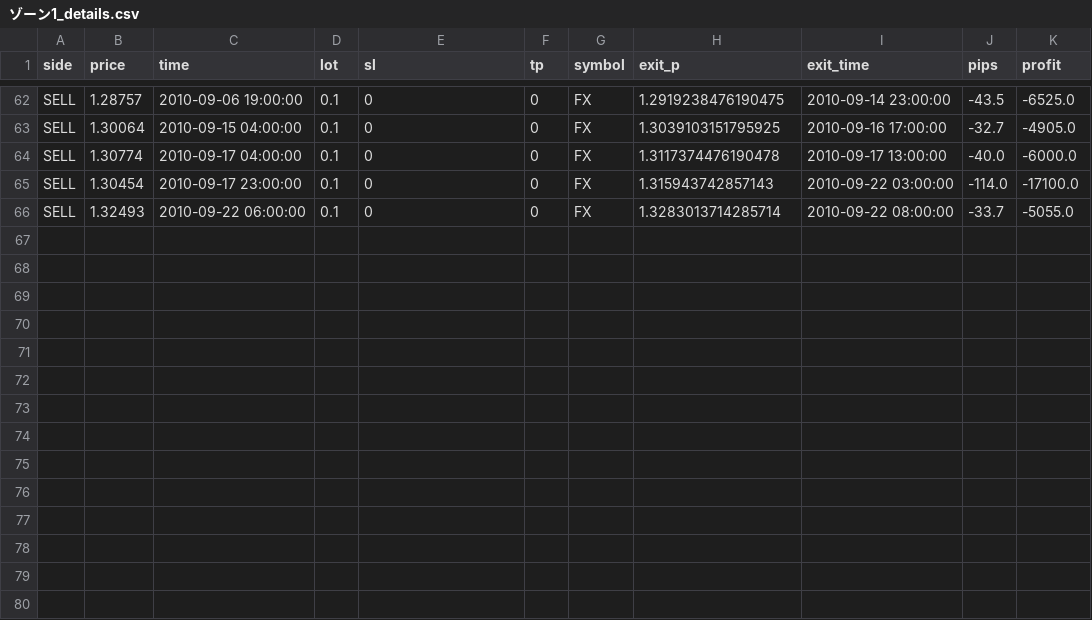
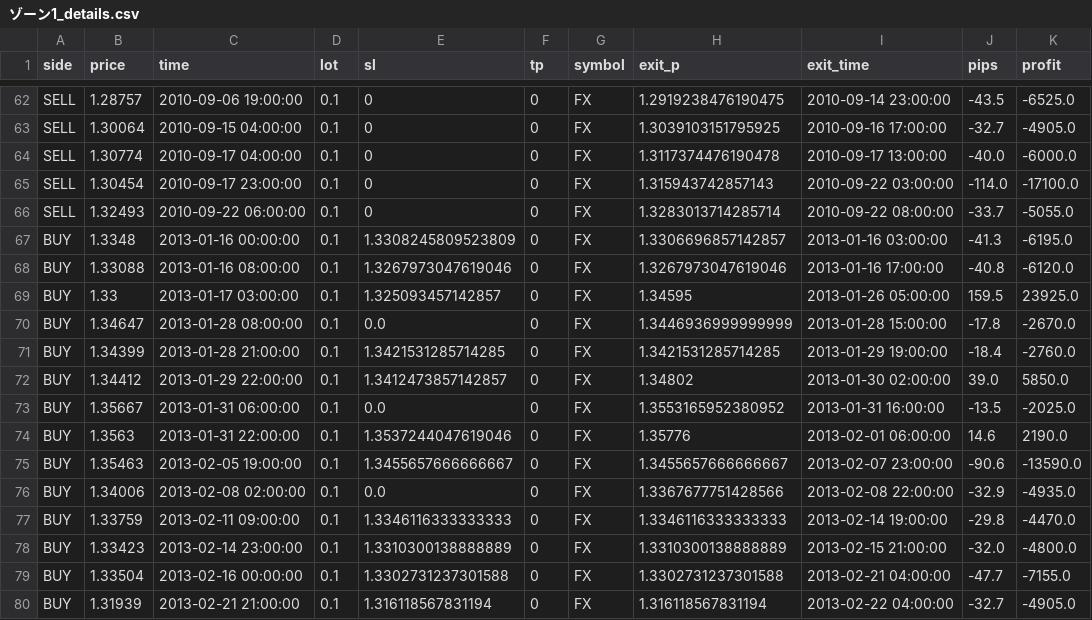
Before and after one commit to ssttuuddyy00/DataHenkan, a CSV file: ゾーン1_details.csv, drawn as a sheet; only a part is shown, gaps mark what is left out; the diff names each change by its address in the sheet, - before the commit and + after, or states it on an @@ line.

```diff
--- a/ゾーン1_details.csv
+++ b/ゾーン1_details.csv
+row 67: BUY | 1.3348 | 2013-01-16 00:00:00 | 0.1 | 1.3308245809523809 | 0 | FX | 1.3306696857142857 | 2013-01-16 03:00:00 | -41.3 | -6195.0
+row 68: BUY | 1.33088 | 2013-01-16 08:00:00 | 0.1 | 1.3267973047619046 | 0 | FX | 1.3267973047619046 | 2013-01-16 17:00:00 | -40.8 | -6120.0
+row 69: BUY | 1.33 | 2013-01-17 03:00:00 | 0.1 | 1.325093457142857 | 0 | FX | 1.34595 | 2013-01-26 05:00:00 | 159.5 | 23925.0
+row 70: BUY | 1.34647 | 2013-01-28 08:00:00 | 0.1 | 0.0 | 0 | FX | 1.3446936999999999 | 2013-01-28 15:00:00 | -17.8 | -2670.0
+row 71: BUY | 1.34399 | 2013-01-28 21:00:00 | 0.1 | 1.3421531285714285 | 0 | FX | 1.3421531285714285 | 2013-01-29 19:00:00 | -18.4 | -2760.0
+row 72: BUY | 1.34412 | 2013-01-29 22:00:00 | 0.1 | 1.3412473857142857 | 0 | FX | 1.34802 | 2013-01-30 02:00:00 | 39.0 | 5850.0
+row 73: BUY | 1.35667 | 2013-01-31 06:00:00 | 0.1 | 0.0 | 0 | FX | 1.3553165952380952 | 2013-01-31 16:00:00 | -13.5 | -2025.0
+row 74: BUY | 1.3563 | 2013-01-31 22:00:00 | 0.1 | 1.3537244047619046 | 0 | FX | 1.35776 | 2013-02-01 06:00:00 | 14.6 | 2190.0
+row 75: BUY | 1.35463 | 2013-02-05 19:00:00 | 0.1 | 1.3455657666666667 | 0 | FX | 1.3455657666666667 | 2013-02-07 23:00:00 | -90.6 | -13590.0
+row 76: BUY | 1.34006 | 2013-02-08 02:00:00 | 0.1 | 0.0 | 0 | FX | 1.3367677751428566 | 2013-02-08 22:00:00 | -32.9 | -4935.0
+row 77: BUY | 1.33759 | 2013-02-11 09:00:00 | 0.1 | 1.3346116333333333 | 0 | FX | 1.3346116333333333 | 2013-02-14 19:00:00 | -29.8 | -4470.0
+row 78: BUY | 1.33423 | 2013-02-14 23:00:00 | 0.1 | 1.3310300138888889 | 0 | FX | 1.3310300138888889 | 2013-02-15 21:00:00 | -32.0 | -4800.0
+row 79: BUY | 1.33504 | 2013-02-16 00:00:00 | 0.1 | 1.3302731237301588 | 0 | FX | 1.3302731237301588 | 2013-02-21 04:00:00 | -47.7 | -7155.0
+row 80: BUY | 1.31939 | 2013-02-21 21:00:00 | 0.1 | 1.316118567831194 | 0 | FX | 1.316118567831194 | 2013-02-22 04:00:00 | -32.7 | -4905.0
```
Also changed, not shown: ゾーン1_summary.csv.
